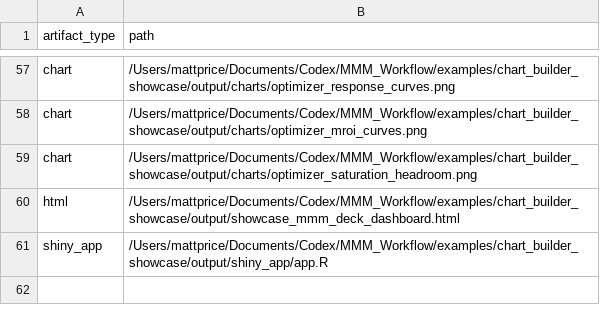
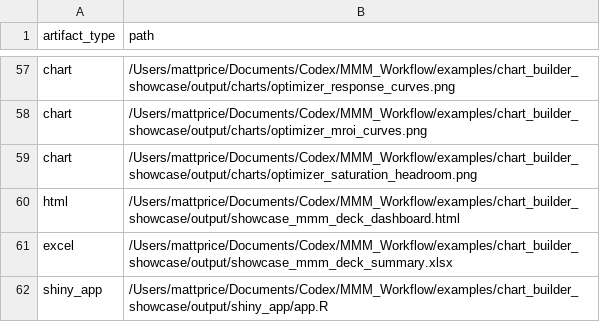
Before and after one commit to MattPrice7/MMM-Workflow, a CSV file: examples/chart_builder_showcase/output/showcase_report_index.csv, drawn as a sheet; only a part is shown, gaps mark what is left out; the diff names each change by its address in the sheet, - before the commit and + after, or states it on an @@ line.

Commit message:
Add Excel dashboard showcase output

```diff
--- a/examples/chart_builder_showcase/output/showcase_report_index.csv
+++ b/examples/chart_builder_showcase/output/showcase_report_index.csv
+row 61: excel | /Users/mattprice/Documents/Codex/MMM_Workflow/examples/chart_builder_showcase/output/showcase_mmm_deck_summary.xlsx
```
Also changed, not shown: examples/chart_builder_showcase/output/tables/showcase_executive_summary.csv, examples/chart_builder_showcase/showcase_manifest.csv, 7 other files.
